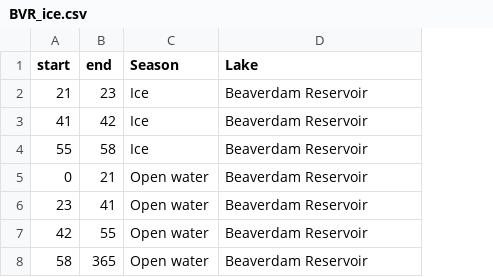
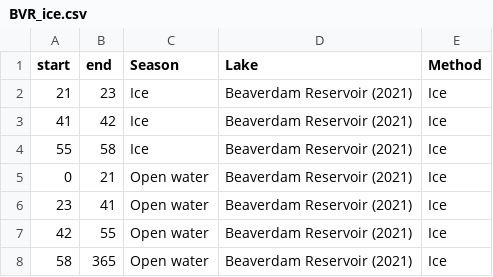
Before and after one commit to abbylewis/Seasons_in_lakes, a CSV file: 01b_Processed_data/BVR_ice.csv, drawn as a sheet; the diff names each change by its address in the sheet, - before the commit and + after, or states it on an @@ line.

```diff
--- a/01b_Processed_data/BVR_ice.csv
+++ b/01b_Processed_data/BVR_ice.csv
+column E (Method), rows 2-8: all Ice
-D2:D8 (Lake): Beaverdam Reservoir
+D2:D8 (Lake): Beaverdam Reservoir (2021)
```
Also changed, not shown: 01b_Processed_data/BVR_stratification_continuous.csv, 01b_Processed_data/BVR_stratification_discrete.csv, 17 other files.
